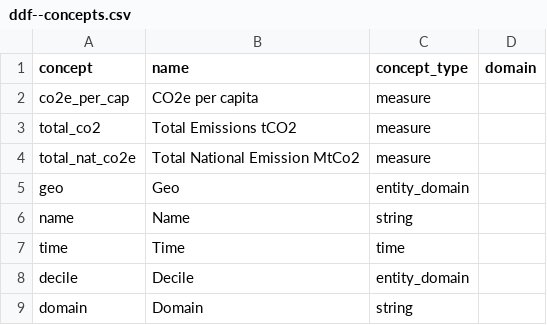
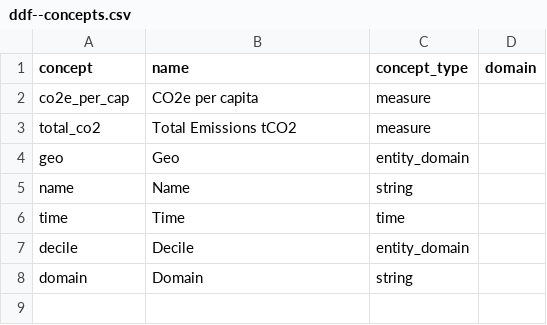
Before and after one commit to open-numbers/ddf--gapminder--co2emissions, a CSV file: ddf--concepts.csv, drawn as a sheet.

Commit message:
Fixed - now same concept name for National CO2 Aggregate, and the one with deciles.

```diff
--- a/ddf--concepts.csv
+++ b/ddf--concepts.csv
@@ -3,3 +3,2 @@ co2e_per_cap,CO2e per capita,measure,
 total_co2,Total Emissions tCO2,measure,
-total_nat_co2e,Total National Emission MtCo2,measure,
 geo,Geo,entity_domain,
```
Also changed, not shown: 4 other files.
